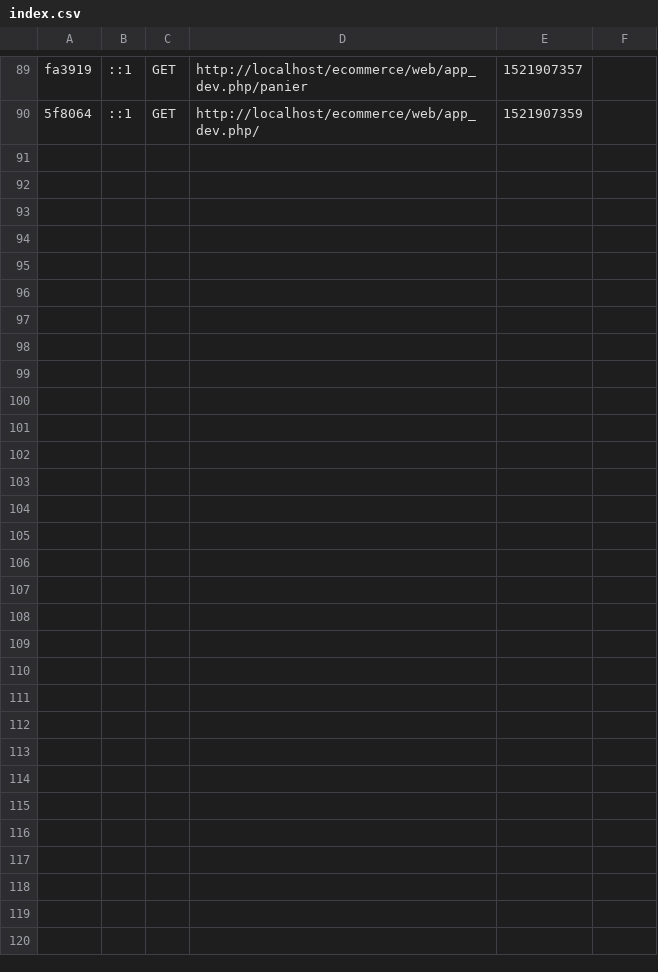
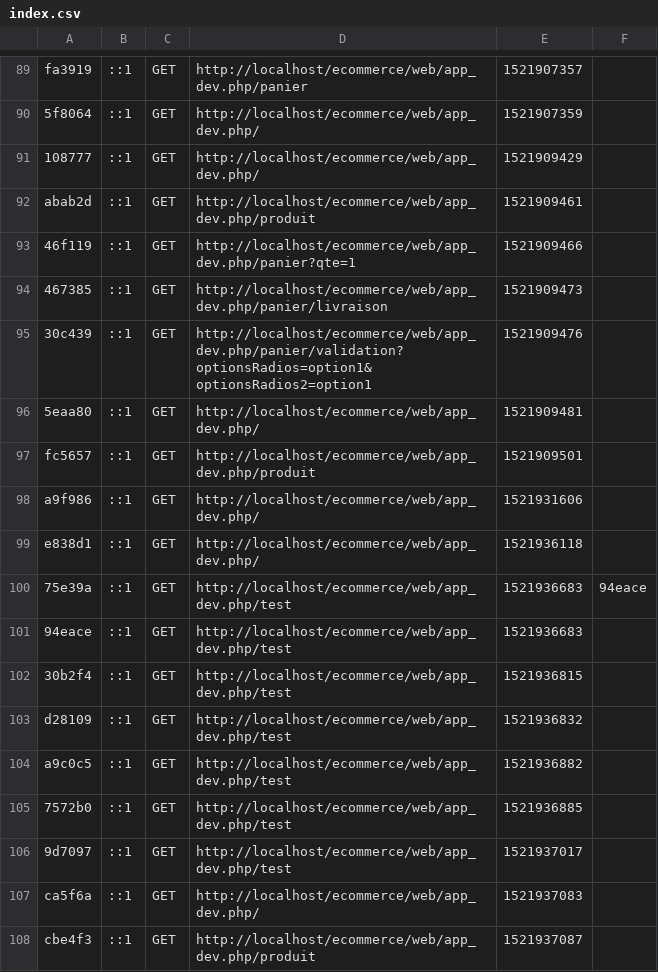
Before and after one commit to btarditi/ecommerce, a CSV file: app/cache/dev/profiler/index.csv, drawn as a sheet; only a part is shown, gaps mark what is left out; the diff names each change by its address in the sheet, - before the commit and + after, or states it on an @@ line.

```diff
--- a/app/cache/dev/profiler/index.csv
+++ b/app/cache/dev/profiler/index.csv
+row 91: 108777 | ::1 | GET | http://localhost/ecommerce/web/app_dev.php/ | 1521909429
+row 92: abab2d | ::1 | GET | http://localhost/ecommerce/web/app_dev.php/produit | 1521909461
+row 93: 46f119 | ::1 | GET | http://localhost/ecommerce/web/app_dev.php/panier?qte=1 | 1521909466
+row 94: 467385 | ::1 | GET | http://localhost/ecommerce/web/app_dev.php/panier/livraison | 1521909473
+row 95: 30c439 | ::1 | GET | http://localhost/ecommerce/web/app_dev.php/panier/validation?optionsRadios=option1&optionsRadios2=option1 | 1521909476
+row 96: 5eaa80 | ::1 | GET | http://localhost/ecommerce/web/app_dev.php/ | 1521909481
+row 97: fc5657 | ::1 | GET | http://localhost/ecommerce/web/app_dev.php/produit | 1521909501
+row 98: a9f986 | ::1 | GET | http://localhost/ecommerce/web/app_dev.php/ | 1521931606
+row 99: e838d1 | ::1 | GET | http://localhost/ecommerce/web/app_dev.php/ | 1521936118
+row 100: 75e39a | ::1 | GET | http://localhost/ecommerce/web/app_dev.php/test | 1521936683 | 94eace
+row 101: 94eace | ::1 | GET | http://localhost/ecommerce/web/app_dev.php/test | 1521936683
+row 102: 30b2f4 | ::1 | GET | http://localhost/ecommerce/web/app_dev.php/test | 1521936815
+row 103: d28109 | ::1 | GET | http://localhost/ecommerce/web/app_dev.php/test | 1521936832
+row 104: a9c0c5 | ::1 | GET | http://localhost/ecommerce/web/app_dev.php/test | 1521936882
+row 105: 7572b0 | ::1 | GET | http://localhost/ecommerce/web/app_dev.php/test | 1521936885
+row 106: 9d7097 | ::1 | GET | http://localhost/ecommerce/web/app_dev.php/test | 1521937017
+row 107: ca5f6a | ::1 | GET | http://localhost/ecommerce/web/app_dev.php/ | 1521937083
+row 108: cbe4f3 | ::1 | GET | http://localhost/ecommerce/web/app_dev.php/produit | 1521937087
```
Also changed, not shown: 45 other files.
